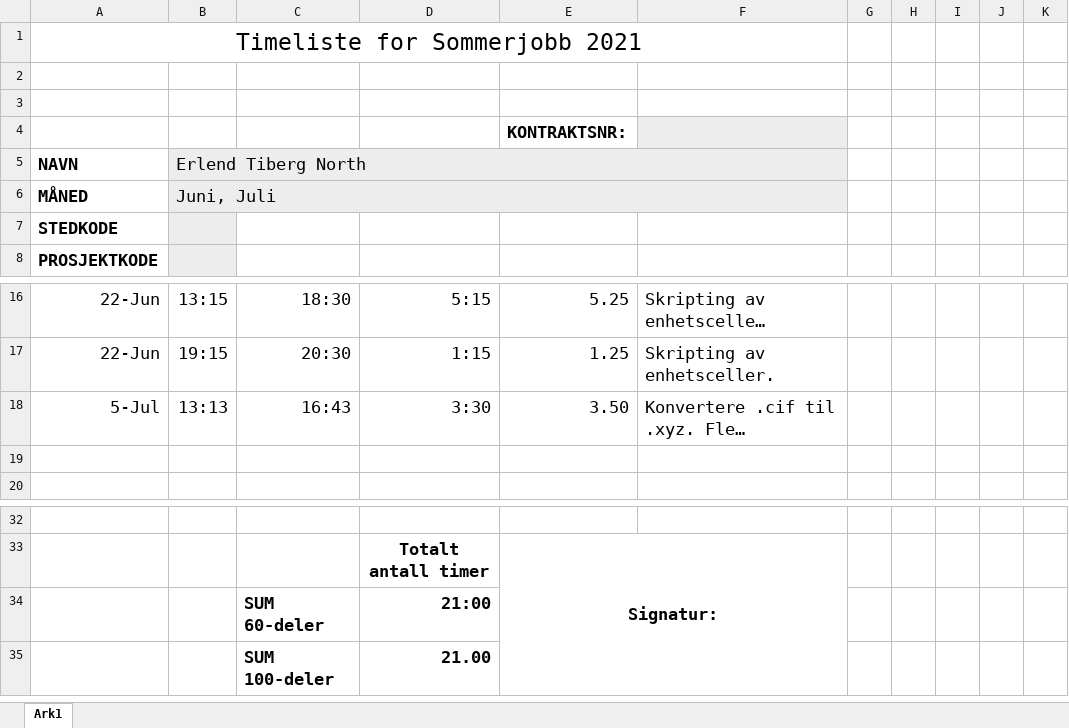
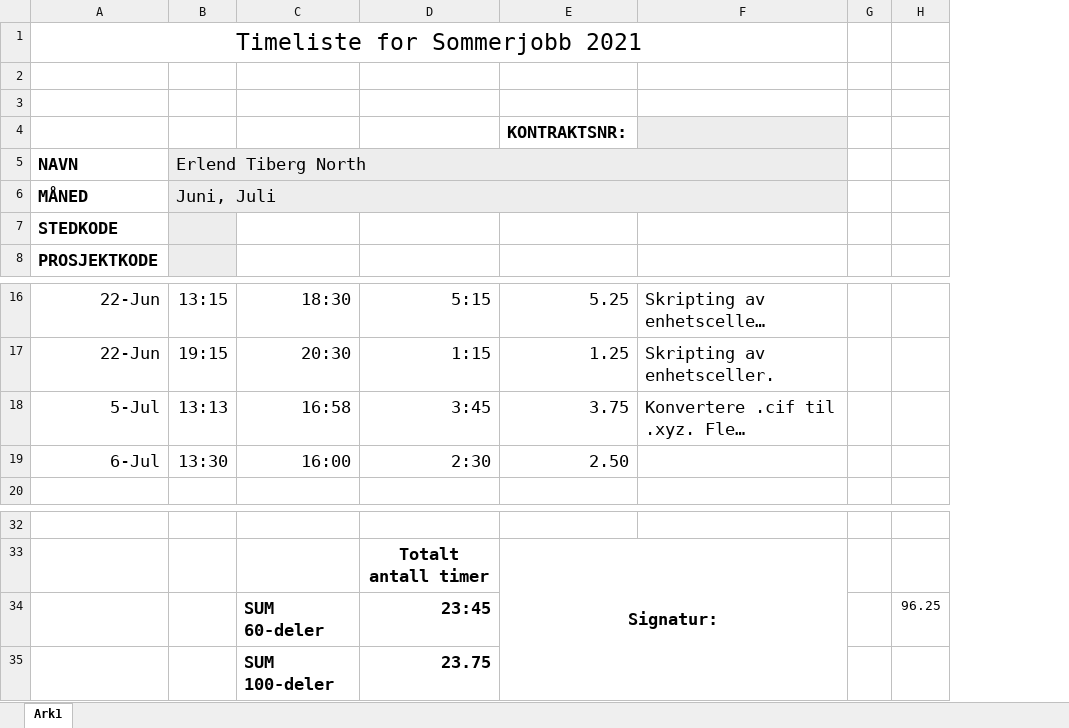
Before and after one commit to etnorth/Crystallographic-Reality, an Excel workbook: Timeliste.xlsx, sheet Ark1, drawn as a sheet; only a part is shown, gaps mark what is left out; long unchanged cells end in …; values as stored, in another font and other column widths than the file's, no borders; removed rows and columns are numbered as before the commit, all else as after; the diff names each change by its address in the sheet, - before the commit and + after, or states it on an @@ line.

```diff
--- a/Timeliste.xlsx (sheet Ark1)
+++ b/Timeliste.xlsx (sheet Ark1)
-column H, empty
-column I, empty
-column J, empty
-column K, empty
+column H, row 34: 96.25
-C18: 16:43
+C18: 16:58
-D18: 3:30
+D18: 3:45
-E18: 3.50
+E18: 3.75
-row 19: (empty)
+row 19: 6-Jul | 13:30 | 16:00 | 2:30 | 2.50
-D34: 21:00
+D34: 23:45
-D35: 21.00
+D35: 23.75
```
Also changed, not shown: 36 other files.
